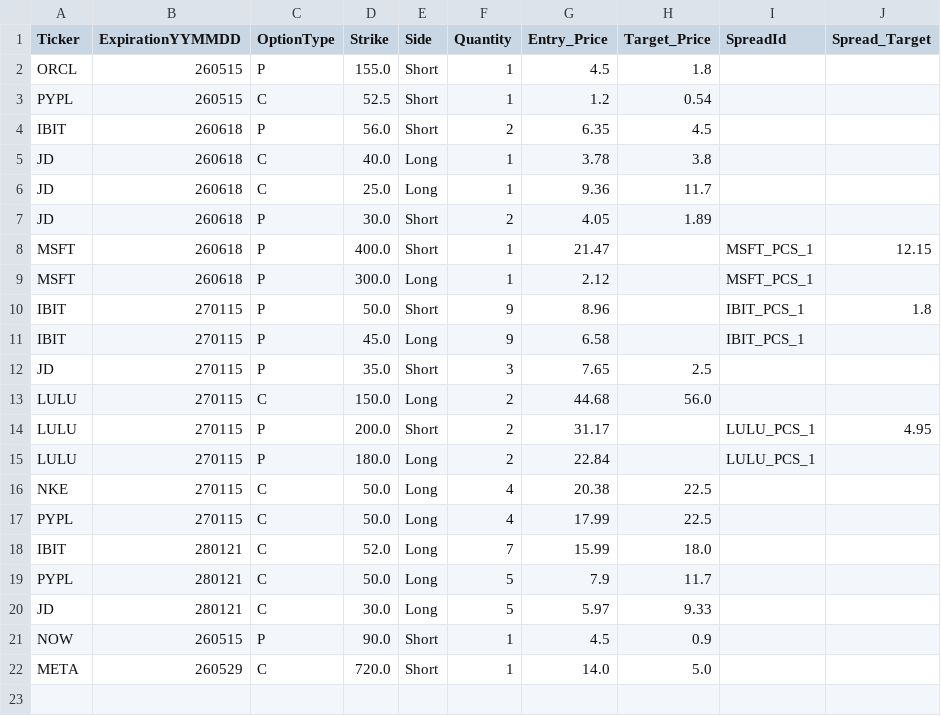
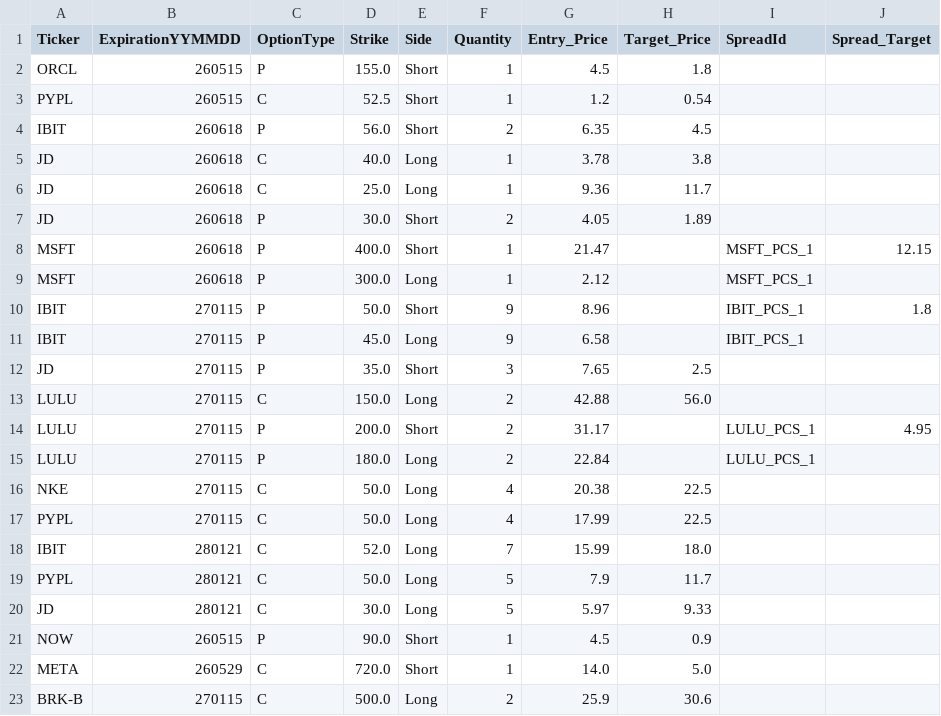
Before and after one commit to MananWadhwa/OptionsDashboard, a CSV file: positions/positions_RH.csv, drawn as a sheet.

```diff
--- a/positions/positions_RH.csv
+++ b/positions/positions_RH.csv
@@ -12,3 +12,3 @@ IBIT,270115,P,45.0,Long,9,6.58,,IBIT_PCS_1,
 JD,270115,P,35.0,Short,3,7.65,2.5,,
-LULU,270115,C,150.0,Long,2,44.68,56.0,,
+LULU,270115,C,150.0,Long,2,42.88,56.0,,
 LULU,270115,P,200.0,Short,2,31.17,,LULU_PCS_1,4.95
@@ -22 +22,2 @@ NOW,260515,P,90.0,Short,1,4.5,0.9,,
 META,260529,C,720.0,Short,1,14.0,5.0,,
+BRK-B,270115,C,500.0,Long,2,25.9,30.6,,
```
Also changed, not shown: positions/positions_FD.csv, positions/watchlist.csv.
